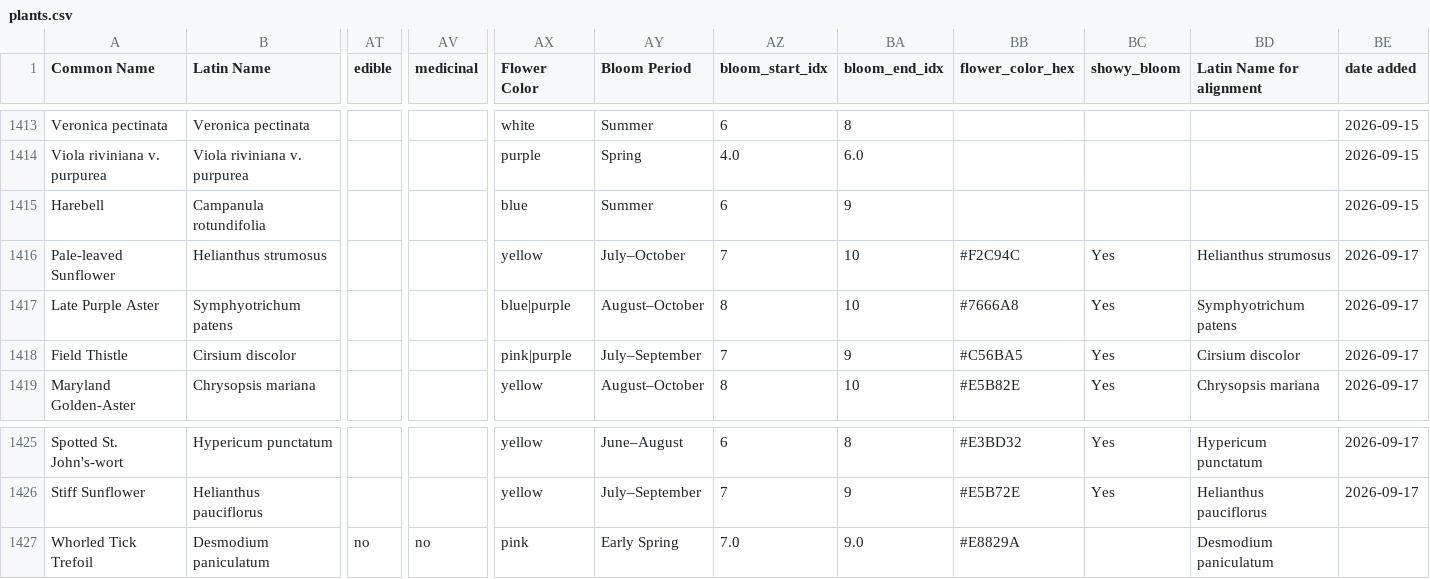
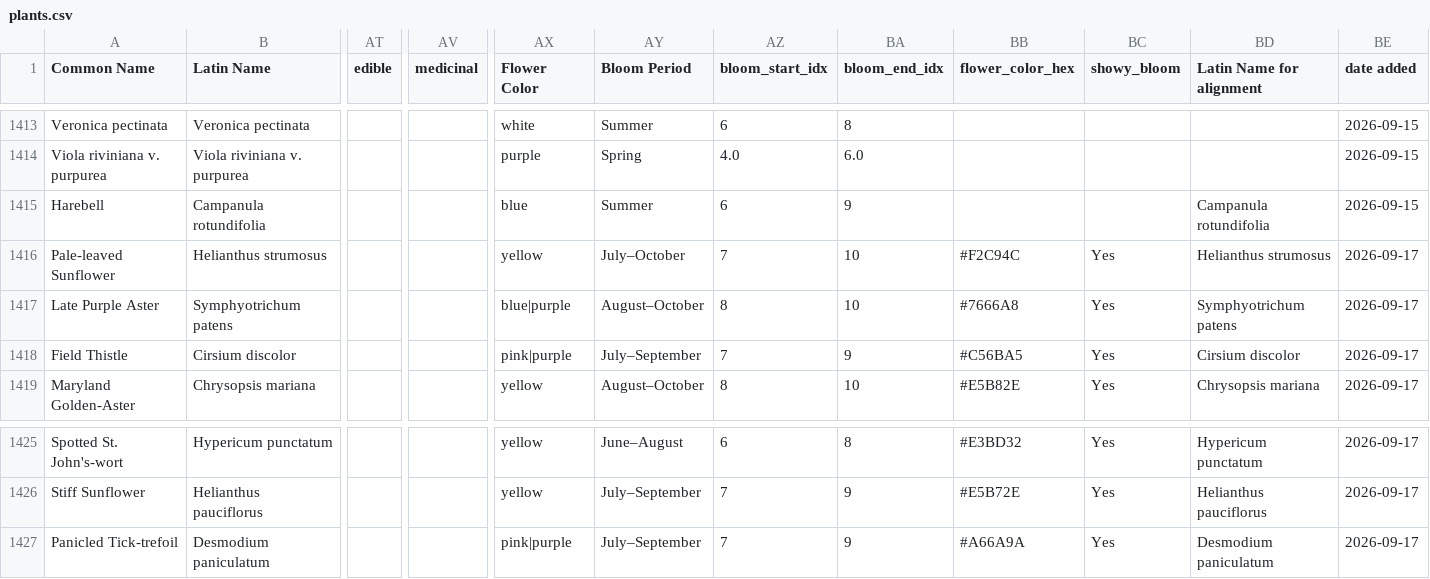
Before and after one commit to rsummmmers/plant-finder, a CSV file: dev/plants.csv, drawn as a sheet; only a part is shown, gaps mark what is left out; removed rows and columns are numbered as before the commit, all else as after; rows hold the shown columns only; the diff names each change by its address in the sheet, - before the commit and + after, or states it on an @@ line.

Commit message:
Update plants.csv

```diff
--- a/dev/plants.csv
+++ b/dev/plants.csv
-BD1415 (Latin Name for alignment): (empty)
+BD1415 (Latin Name for alignment): Campanula rotundifolia
-row 1427: Whorled Tick Trefoil | Desmodium paniculatum | no | no | pink | Early Spring | 7.0 | 9.0 | #E8829A |  | Desmodium paniculatum
+row 1427: Panicled Tick-trefoil | Desmodium paniculatum |  |  | pink|purple | July–September | 7 | 9 | #A66A9A | Yes | Desmodium paniculatum | 2026-09-17
```
